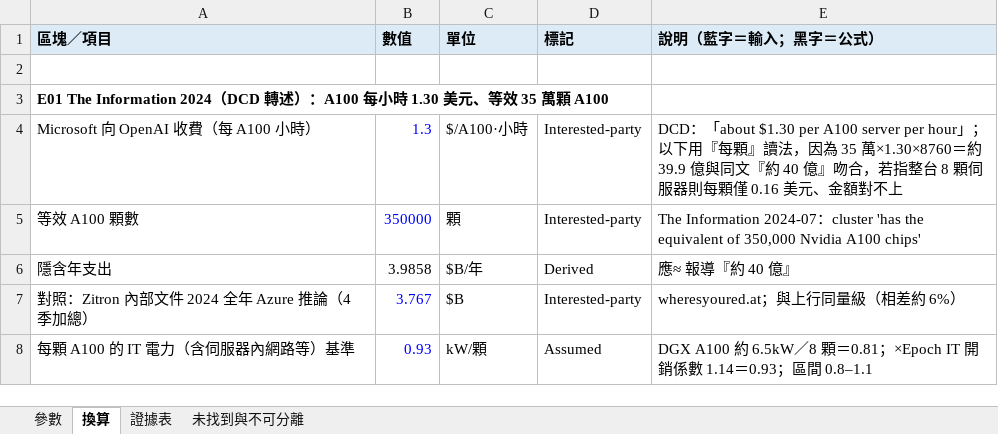
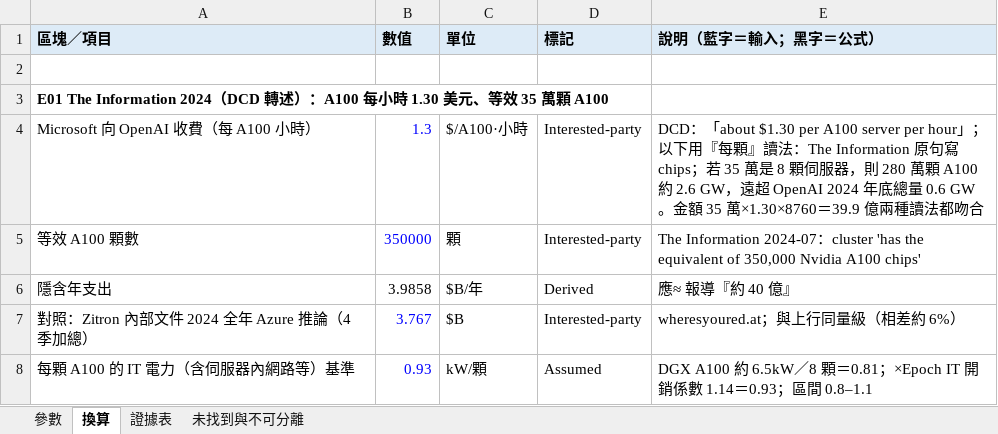
Before and after one commit to YinchenChang/Tokenomics, an Excel workbook: docs/evidence/20261024_Azure實付價_A段/Azure實付價_A段.xlsx, sheet 換算, drawn as a sheet; only a part is shown; values as stored, in another font and other column widths than the file's, no borders; the diff names each change by its address in the sheet, - before the commit and + after, or states it on an @@ line.

```diff
--- a/docs/evidence/20261024_Azure實付價_A段/Azure實付價_A段.xlsx (sheet 換算)
+++ b/docs/evidence/20261024_Azure實付價_A段/Azure實付價_A段.xlsx (sheet 換算)
-E4 (說明（藍字＝輸入；黑字＝公式）): …顆』讀法，因為 35 萬×1.30×8760＝約 39.9 億與同文『約 40 億』吻合，若指整台 8 顆伺服器則每顆僅 0.16 美元、金額對不上
+E4 (說明（藍字＝輸入；黑字＝公式）): …顆』讀法：The Information 原句寫 chips；若 35 萬是 8 顆伺服器，則 280 萬顆 A100 約 2.6 GW，遠超 OpenAI 2024 年底總量 0.6 GW。金額 35 萬×1.30×8760＝39.9 億兩種讀法都吻合
```
Also changed, not shown: 4 other files.
